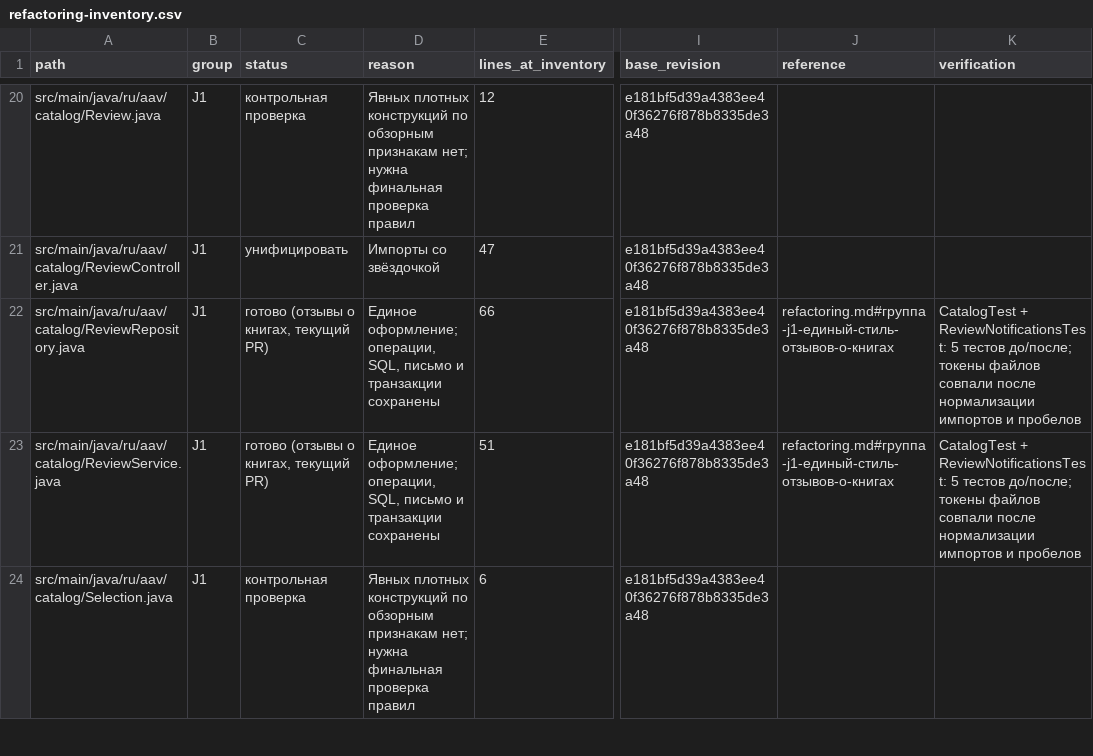
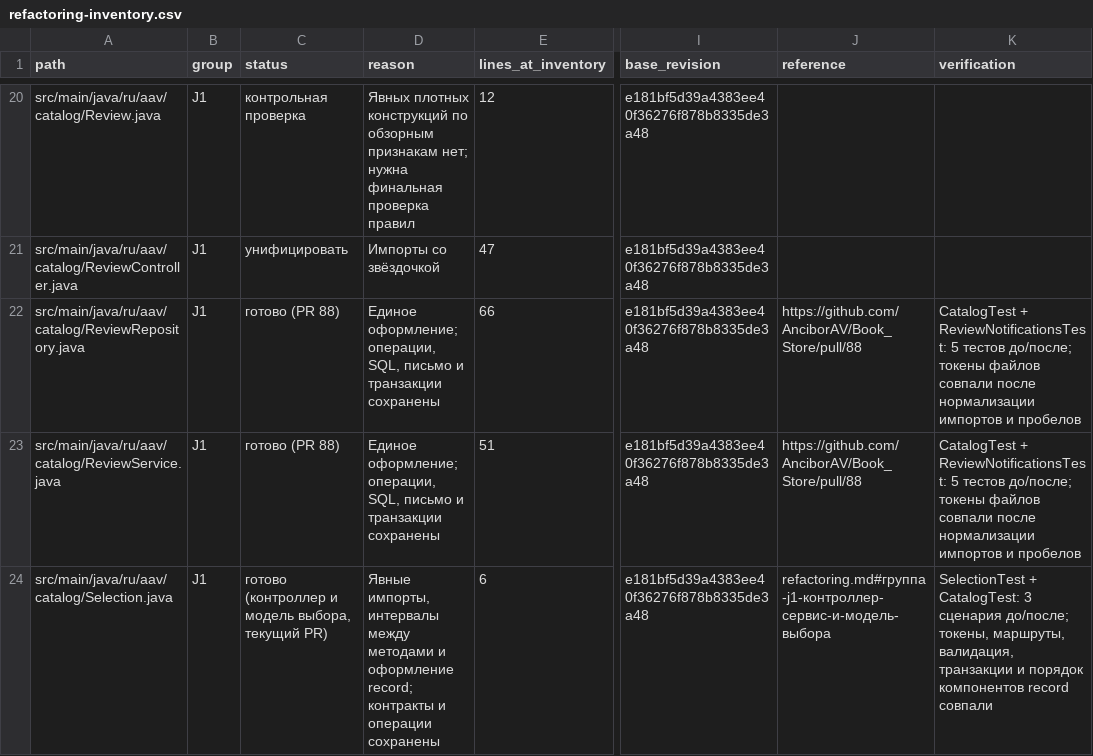
Before and after one commit to AnciborAV/Book_Store, a CSV file: docs/refactoring-inventory.csv, drawn as a sheet; only a part is shown, gaps mark what is left out; the diff covers the shown part only; the diff names each change by its address in the sheet, - before the commit and + after, or states it on an @@ line.

Commit message:
style: align selection API and model; update J1 inventory

```diff
--- a/docs/refactoring-inventory.csv
+++ b/docs/refactoring-inventory.csv
-C22:C23 (status): готово (отзывы о книгах, текущий PR)
+C22:C23 (status): готово (PR 88)
-J22:J23 (reference): refactoring.md#группа-j1-единый-стиль-отзывов-о-книгах
+J22:J23 (reference): https://github.com/AnciborAV/Book_Store/pull/88
-C24 (status): контрольная проверка
+C24 (status): готово (контроллер и модель выбора, текущий PR)
-D24 (reason): Явных плотных конструкций по обзорным признакам нет; нужна финальная проверка правил
+D24 (reason): Явные импорты, интервалы между методами и оформление record; контракты и операции сохранены
-J24 (reference): (empty)
+J24 (reference): refactoring.md#группа-j1-контроллер-сервис-и-модель-выбора
-K24 (verification): (empty)
+K24 (verification): SelectionTest + CatalogTest: 3 сценария до/после; токены, маршруты, валидация, транзакции и порядок компонентов record совпали
```
Also changed, not shown: 8 edited cells elsewhere in this file, 4 other files.
